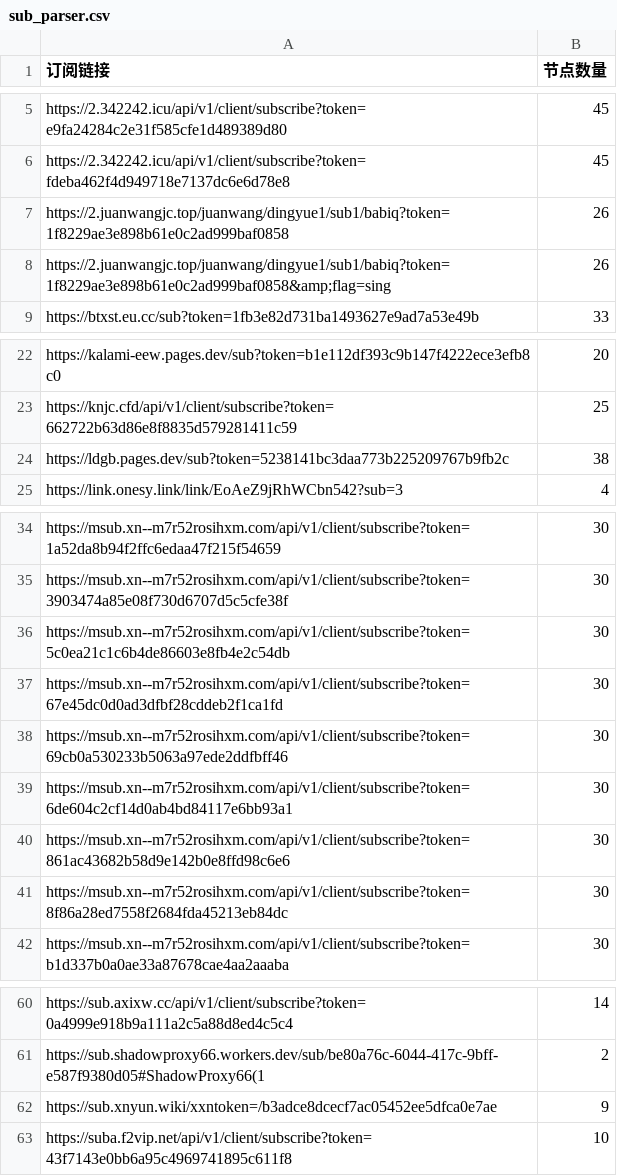
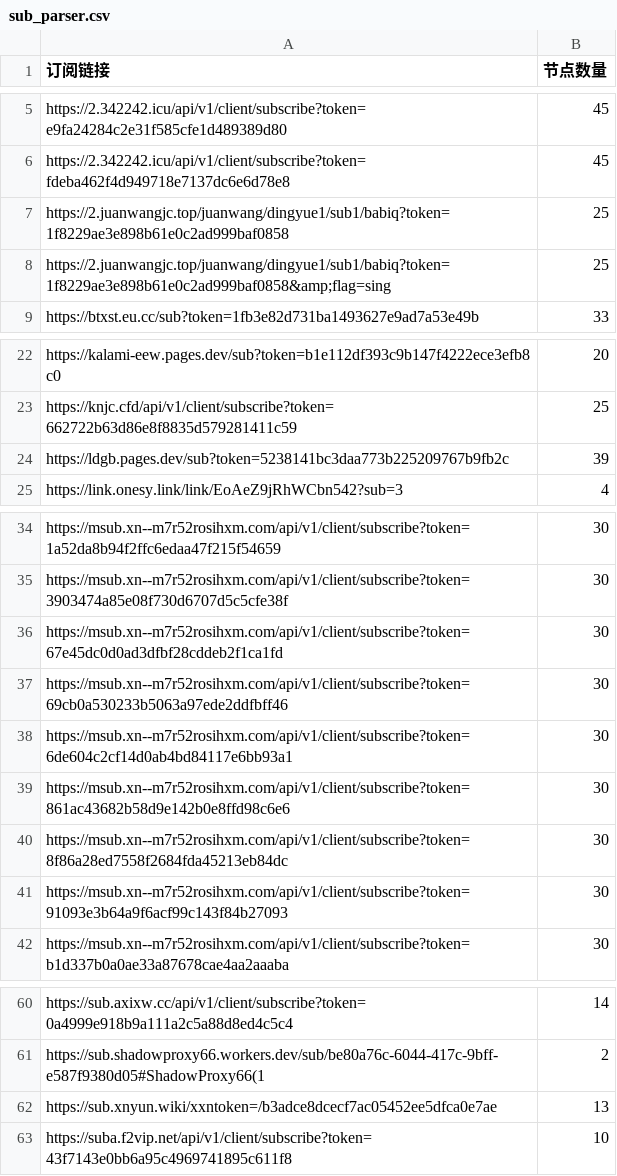
Before and after one commit to pdd520/NodeParser, a CSV file: sub_parser.csv, drawn as a sheet; only a part is shown, gaps mark what is left out; the diff covers the shown part only.

```diff
--- a/sub_parser.csv
+++ b/sub_parser.csv
@@ -6,4 +6,4 @@ https://2.342242.icu/api/v1/client/subscribe?token=e9fa24284c2e31f585cfe1d489389
 https://2.342242.icu/api/v1/client/subscribe?token=fdeba462f4d949718e7137dc6e6d78e8,45
-https://2.juanwangjc.top/juanwang/dingyue1/sub1/babiq?token=1f8229ae3e898b61e0c2ad999baf0858,26
-https://2.juanwangjc.top/juanwang/dingyue1/sub1/babiq?token=1f8229ae3e898b61e0c2ad999baf0858&amp;flag=sing,26
+https://2.juanwangjc.top/juanwang/dingyue1/sub1/babiq?token=1f8229ae3e898b61e0c2ad999baf0858,25
+https://2.juanwangjc.top/juanwang/dingyue1/sub1/babiq?token=1f8229ae3e898b61e0c2ad999baf0858&amp;flag=sing,25
 https://btxst.eu.cc/sub?token=1fb3e82d731ba1493627e9ad7a53e49b,33
@@ -23,3 +23,3 @@ https://kalami-eew.pages.dev/sub?token=b1e112df393c9b147f4222ece3efb8c0,20
 https://knjc.cfd/api/v1/client/subscribe?token=662722b63d86e8f8835d579281411c59,25
-https://ldgb.pages.dev/sub?token=5238141bc3daa773b225209767b9fb2c,38
+https://ldgb.pages.dev/sub?token=5238141bc3daa773b225209767b9fb2c,39
 https://link.onesy.link/link/EoAeZ9jRhWCbn542?sub=3,4
@@ -35,3 +35,2 @@ https://msub.xn--m7r52rosihxm.com/api/v1/client/subscribe?token=1a52da8b94f2ffc6
 https://msub.xn--m7r52rosihxm.com/api/v1/client/subscribe?token=3903474a85e08f730d6707d5c5cfe38f,30
-https://msub.xn--m7r52rosihxm.com/api/v1/client/subscribe?token=5c0ea21c1c6b4de86603e8fb4e2c54db,30
 https://msub.xn--m7r52rosihxm.com/api/v1/client/subscribe?token=67e45dc0d0ad3dfbf28cddeb2f1ca1fd,30
@@ -41,2 +40,3 @@ https://msub.xn--m7r52rosihxm.com/api/v1/client/subscribe?token=861ac43682b58d9e
 https://msub.xn--m7r52rosihxm.com/api/v1/client/subscribe?token=8f86a28ed7558f2684fda45213eb84dc,30
+https://msub.xn--m7r52rosihxm.com/api/v1/client/subscribe?token=91093e3b64a9f6acf99c143f84b27093,30
 https://msub.xn--m7r52rosihxm.com/api/v1/client/subscribe?token=b1d337b0a0ae33a87678cae4aa2aaaba,30
@@ -61,3 +61,3 @@ https://sub.axixw.cc/api/v1/client/subscribe?token=0a4999e918b9a111a2c5a88d8ed4c
 https://sub.shadowproxy66.workers.dev/sub/be80a76c-6044-417c-9bff-e587f9380d05#ShadowProxy66(1,2
-https://sub.xnyun.wiki/xxntoken=/b3adce8dcecf7ac05452ee5dfca0e7ae,9
+https://sub.xnyun.wiki/xxntoken=/b3adce8dcecf7ac05452ee5dfca0e7ae,13
 https://suba.f2vip.net/api/v1/client/subscribe?token=43f7143e0bb6a95c4969741895c611f8,10
```
Also changed, not shown: 1 edited cell elsewhere in this file, 3 other files.
